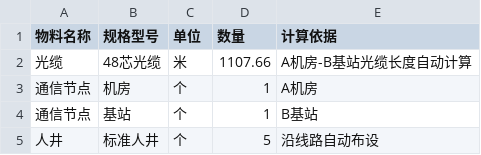
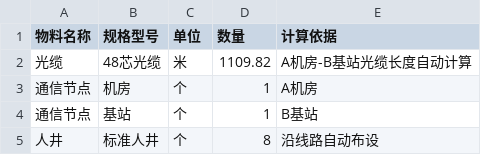
Before and after one commit to ChK955/teleplangis, a CSV file: output/bom_demo.csv, drawn as a sheet.

```diff
--- a/output/bom_demo.csv
+++ b/output/bom_demo.csv
@@ -1,5 +1,5 @@
 物料名称,规格型号,单位,数量,计算依据
-光缆,48芯光缆,米,1107.66,A机房-B基站光缆长度自动计算
+光缆,48芯光缆,米,1109.82,A机房-B基站光缆长度自动计算
 通信节点,机房,个,1,A机房
 通信节点,基站,个,1,B基站
-人井,标准人井,个,5,沿线路自动布设
+人井,标准人井,个,8,沿线路自动布设
```
Also changed, not shown: output/risk_report_demo.csv, 4 other files.
